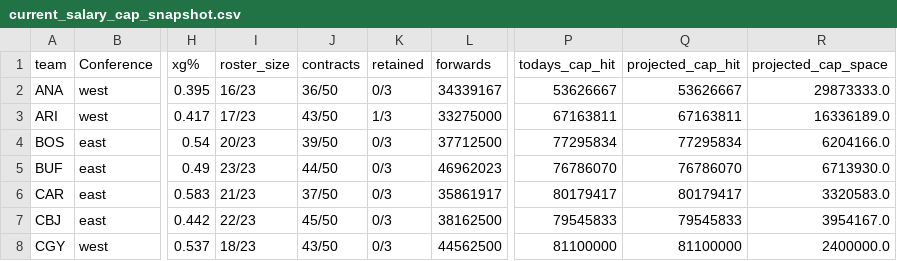
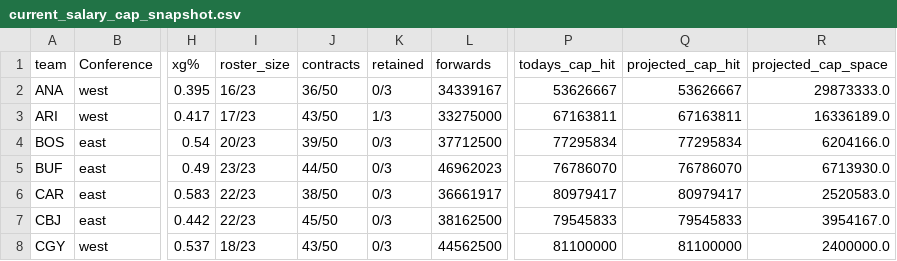
Before and after one commit to cassario/matchupData, a CSV file: current_salary_cap_snapshot.csv, drawn as a sheet; only a part is shown, gaps mark what is left out; the diff names each change by its address in the sheet, - before the commit and + after, or states it on an @@ line.

```diff
--- a/current_salary_cap_snapshot.csv
+++ b/current_salary_cap_snapshot.csv
-I6 (roster_size): 21/23
+I6 (roster_size): 22/23
-J6 (contracts): 37/50
+J6 (contracts): 38/50
-L6 (forwards): 35861917
+L6 (forwards): 36661917
-P6 (todays_cap_hit): 80179417
+P6 (todays_cap_hit): 80979417
-Q6 (projected_cap_hit): 80179417
+Q6 (projected_cap_hit): 80979417
-R6 (projected_cap_space): 3320583.0
+R6 (projected_cap_space): 2520583.0
```
Also changed, not shown: current_contracts.csv, df.csv, 2 other files.
